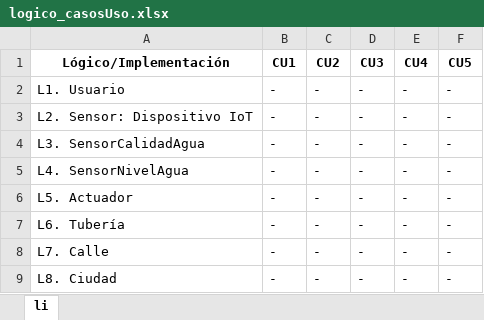
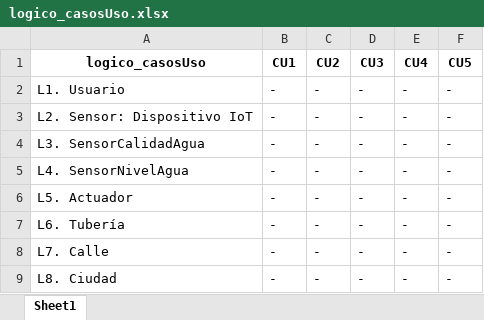
Before and after one commit to Cortijo02/ADS, an Excel workbook: ADS/Logico/logico_casosUso.xlsx, sheet Sheet1, drawn as a sheet; values as stored, in another font and other column widths than the file's, no borders; the diff names each change by its address in the sheet, - before the commit and + after, or states it on an @@ line.

```diff
--- a/ADS/Logico/logico_casosUso.xlsx (sheet Sheet1)
+++ b/ADS/Logico/logico_casosUso.xlsx (sheet Sheet1)
-sheet tab: li
+sheet tab: Sheet1
-A1: Lógico/Implementación
+A1: logico_casosUso
```
Also changed, not shown: ADS/BG/BG_AQ.xlsx, ADS/Implementacion/implementacion_casosUso.xlsx, 3 other files.
